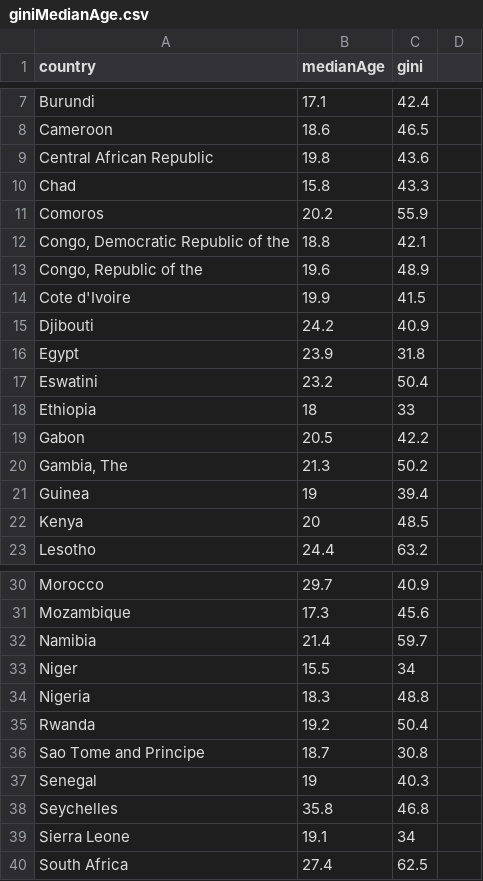
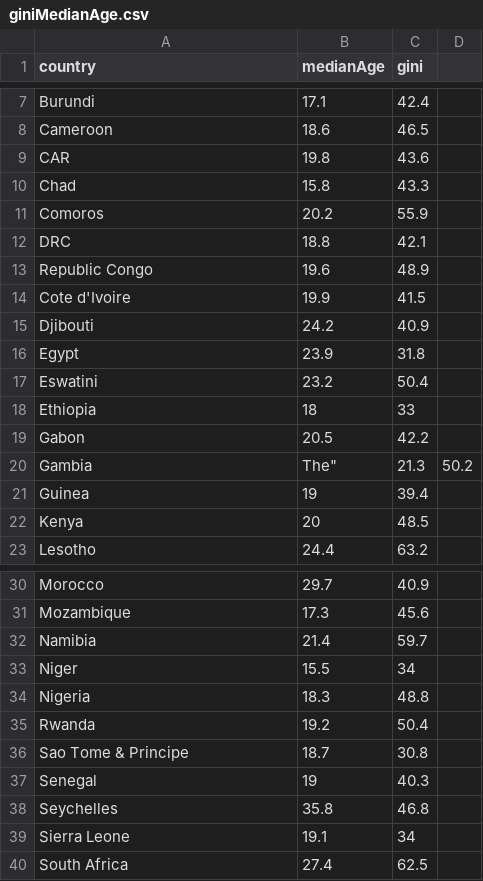
Before and after one commit to Qstreet/fullstackD3, a CSV file: KenyaAgeGini/giniMedianAge.csv, drawn as a sheet; only a part is shown, gaps mark what is left out.

```diff
--- a/KenyaAgeGini/giniMedianAge.csv
+++ b/KenyaAgeGini/giniMedianAge.csv
@@ -8,7 +8,7 @@ Burundi,17.1,42.4
 Cameroon,18.6,46.5
-Central African Republic,19.8,43.6
+CAR,19.8,43.6
 Chad,15.8,43.3
 Comoros,20.2,55.9
-"Congo, Democratic Republic of the",18.8,42.1
-"Congo, Republic of the",19.6,48.9
+DRC,18.8,42.1
+Republic Congo,19.6,48.9
 Cote d'Ivoire,19.9,41.5
@@ -19,3 +19,3 @@ Ethiopia,18,33
 Gabon,20.5,42.2
-"Gambia, The",21.3,50.2
+Gambia, The",21.3,50.2
 Guinea,19,39.4
@@ -35,3 +35,3 @@ Nigeria,18.3,48.8
 Rwanda,19.2,50.4
-Sao Tome and Principe,18.7,30.8
+Sao Tome & Principe,18.7,30.8
 Senegal,19,40.3
```
Also changed, not shown: 3 other files.
